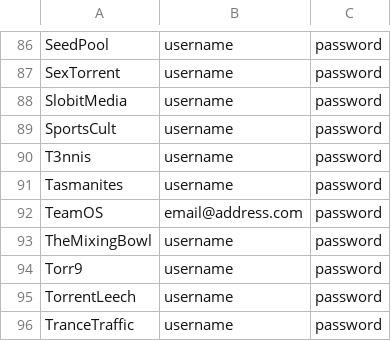
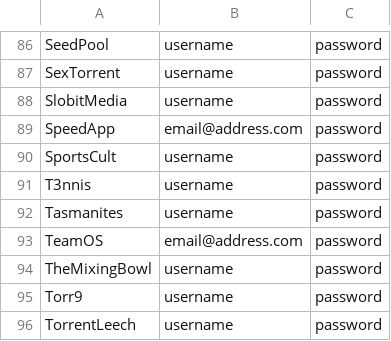
Before and after one commit to zodac-personal/tracker-profiles, a CSV file: docker/trackers_example.csv, drawn as a sheet; only a part is shown, gaps mark what is left out; the shorter side is filled out with more unchanged rows; the diff names each change by its address in the sheet, - before the commit and + after, or states it on an @@ line.

Commit message:
[SpeedApp] Implemented tracker

```diff
--- a/docker/trackers_example.csv
+++ b/docker/trackers_example.csv
+row 89: SpeedApp | email@address.com | password
```
Also changed, not shown: 3 other files.
